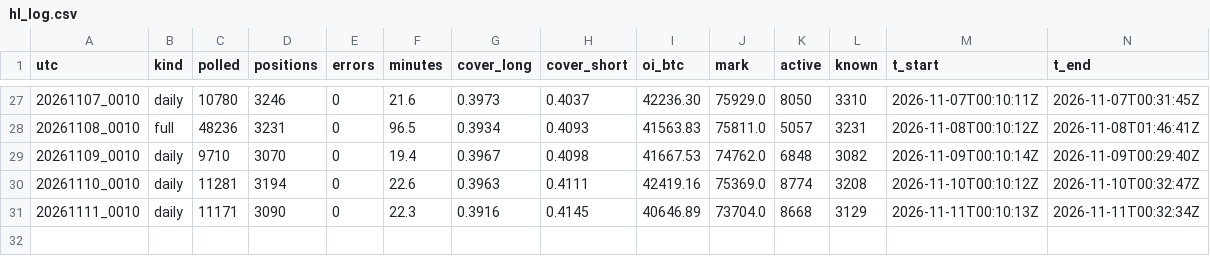
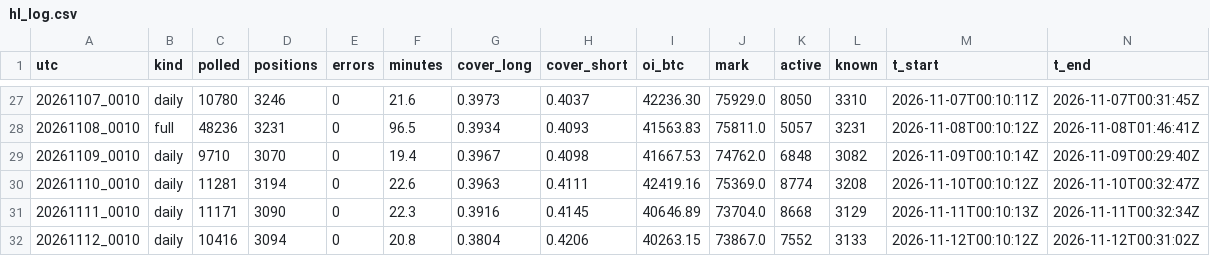
Before and after one commit to hinzorlov-web/btc-hl-collector, a CSV file: data/hl_log.csv, drawn as a sheet; only a part is shown, gaps mark what is left out; the diff names each change by its address in the sheet, - before the commit and + after, or states it on an @@ line.

```diff
--- a/data/hl_log.csv
+++ b/data/hl_log.csv
+row 32: 20261112_0010 | daily | 10416 | 3094 | 0 | 20.8 | 0.3804 | 0.4206 | 40263.15 | 73867.0 | 7552 | 3133 | 2026-11-12T00:10:12Z | 2026-11-12T00:31:02Z
```
Also changed, not shown: data/pillar3_daily.csv, 2 other files.
